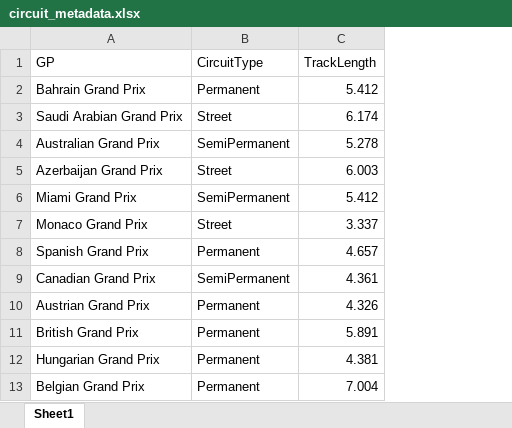
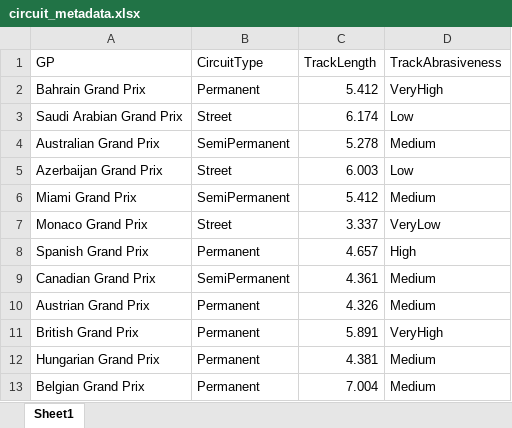
Before and after one commit to UsualSuspect09/F1-Race-Strat-Engine, an Excel workbook: datasets/circuit_metadata.xlsx, sheet Sheet1, drawn as a sheet; only a part is shown; values as stored, in another font and other column widths than the file's, no borders; the diff names each change by its address in the sheet, - before the commit and + after, or states it on an @@ line.

Commit message:
track metadata retrain

```diff
--- a/datasets/circuit_metadata.xlsx (sheet Sheet1)
+++ b/datasets/circuit_metadata.xlsx (sheet Sheet1)
+column D (TrackAbrasiveness), rows 2-13: VeryHigh | Low | Medium | Low | Medium | VeryLow | High | Medium | Medium | VeryHigh | Medium | Medium
```
Also changed, not shown: 9 other files.
